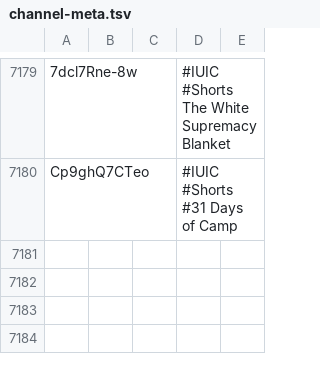
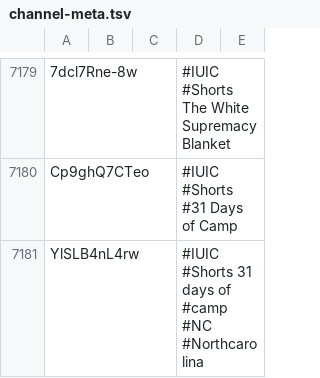
Before and after one commit to DevSecObie/cyberjudah, a TSV file: blog/channel-meta.tsv, drawn as a sheet; only a part is shown, gaps mark what is left out; the diff names each change by its address in the sheet, - before the commit and + after, or states it on an @@ line.

```diff
--- a/blog/channel-meta.tsv
+++ b/blog/channel-meta.tsv
+row 7181: YlSLB4nL4rw |  |  | #IUIC #Shorts 31 days of #camp #NC #Northcarolina
```
Also changed, not shown: 1 other file.
